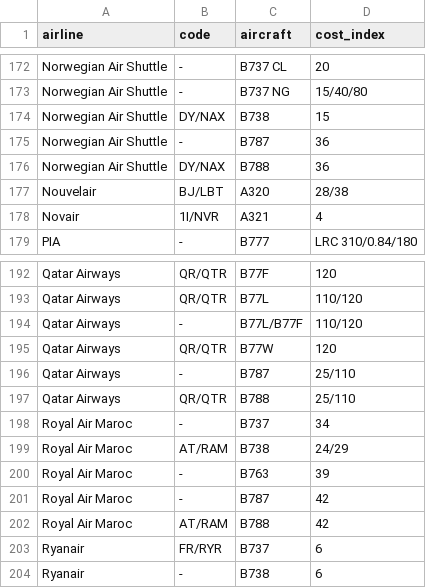
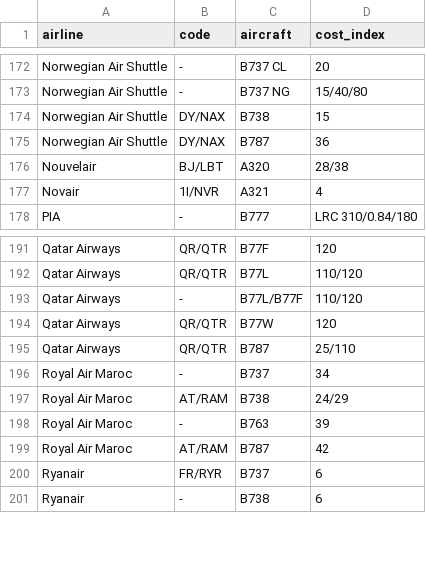
Before and after one commit to bigtajine/airline-cost-indexes, a CSV file: data/cost_indexes.csv, drawn as a sheet; only a part is shown, gaps mark what is left out.

Commit message:
Merge duplicate B787/B788 rows (same aircraft family)

```diff
--- a/data/cost_indexes.csv
+++ b/data/cost_indexes.csv
@@ -174,4 +174,3 @@ Norwegian Air Shuttle,-,B737 NG,15/40/80
 Norwegian Air Shuttle,DY/NAX,B738,15
-Norwegian Air Shuttle,-,B787,36
-Norwegian Air Shuttle,DY/NAX,B788,36
+Norwegian Air Shuttle,DY/NAX,B787,36
 Nouvelair,BJ/LBT,A320,28/38
@@ -195,4 +194,3 @@ Qatar Airways,-,B77L/B77F,110/120
 Qatar Airways,QR/QTR,B77W,120
-Qatar Airways,-,B787,25/110
-Qatar Airways,QR/QTR,B788,25/110
+Qatar Airways,QR/QTR,B787,25/110
 Royal Air Maroc,-,B737,34
@@ -200,4 +198,3 @@ Royal Air Maroc,AT/RAM,B738,24/29
 Royal Air Maroc,-,B763,39
-Royal Air Maroc,-,B787,42
-Royal Air Maroc,AT/RAM,B788,42
+Royal Air Maroc,AT/RAM,B787,42
 Ryanair,FR/RYR,B737,6
```
